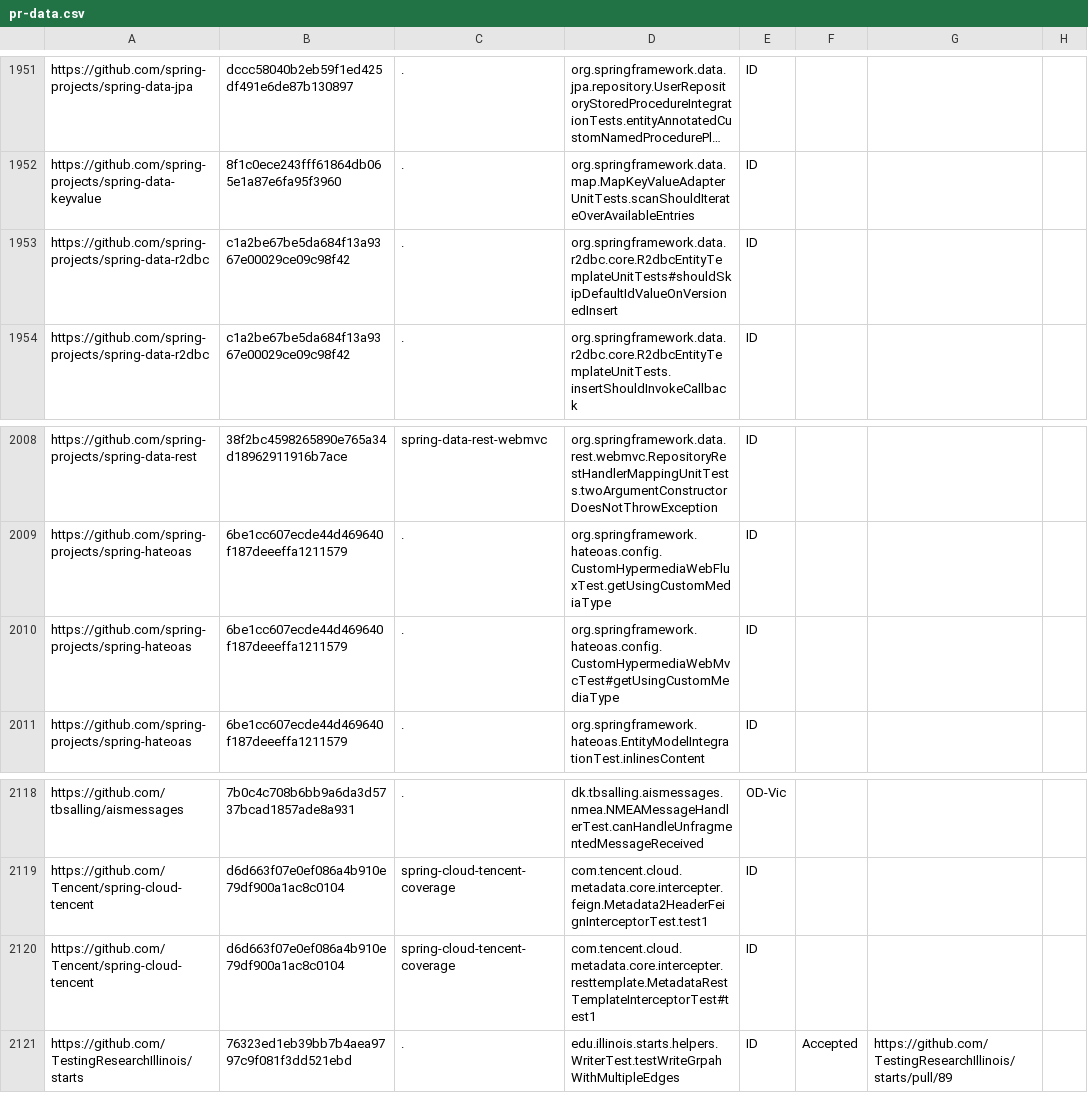
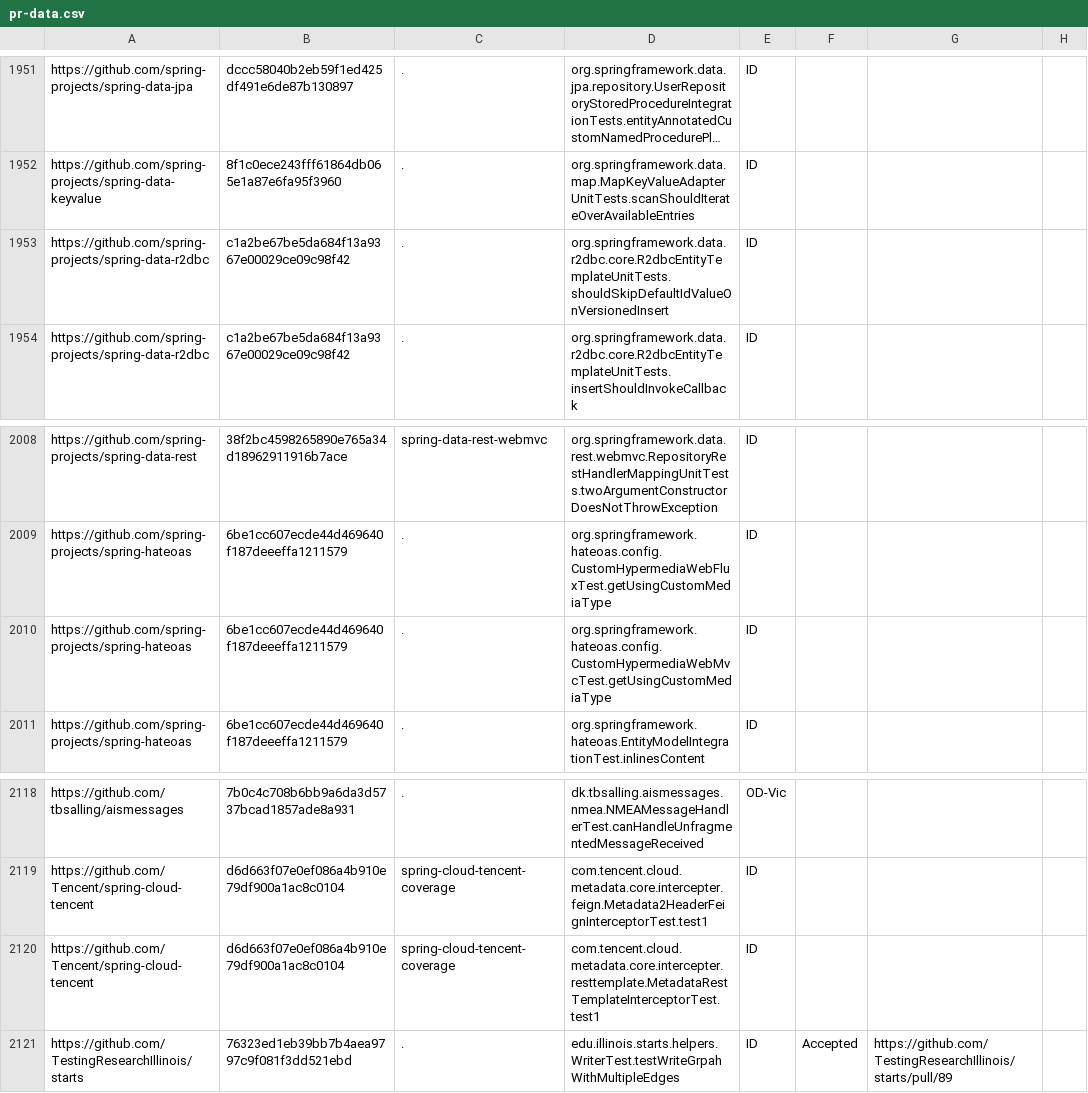
Before and after one commit to TestingResearchIllinois/idoft, a CSV file: pr-data.csv, drawn as a sheet; only a part is shown, gaps mark what is left out; long unchanged cells end in …; the diff names each change by its address in the sheet, - before the commit and + after, or states it on an @@ line.

Commit message:
reformat

```diff
--- a/pr-data.csv
+++ b/pr-data.csv
-D1953: org.springframework.data.r2dbc.core.R2dbcEntityTemplateUnitTests#shouldSkipDefaultIdValueOnVersionedInsert
+D1953: org.springframework.data.r2dbc.core.R2dbcEntityTemplateUnitTests.shouldSkipDefaultIdValueOnVersionedInsert
-D2010: org.springframework.hateoas.config.CustomHypermediaWebMvcTest#getUsingCustomMediaType
+D2010: org.springframework.hateoas.config.CustomHypermediaWebMvcTest.getUsingCustomMediaType
-D2120: com.tencent.cloud.metadata.core.intercepter.resttemplate.MetadataRestTemplateInterceptorTest#test1
+D2120: com.tencent.cloud.metadata.core.intercepter.resttemplate.MetadataRestTemplateInterceptorTest.test1
```
